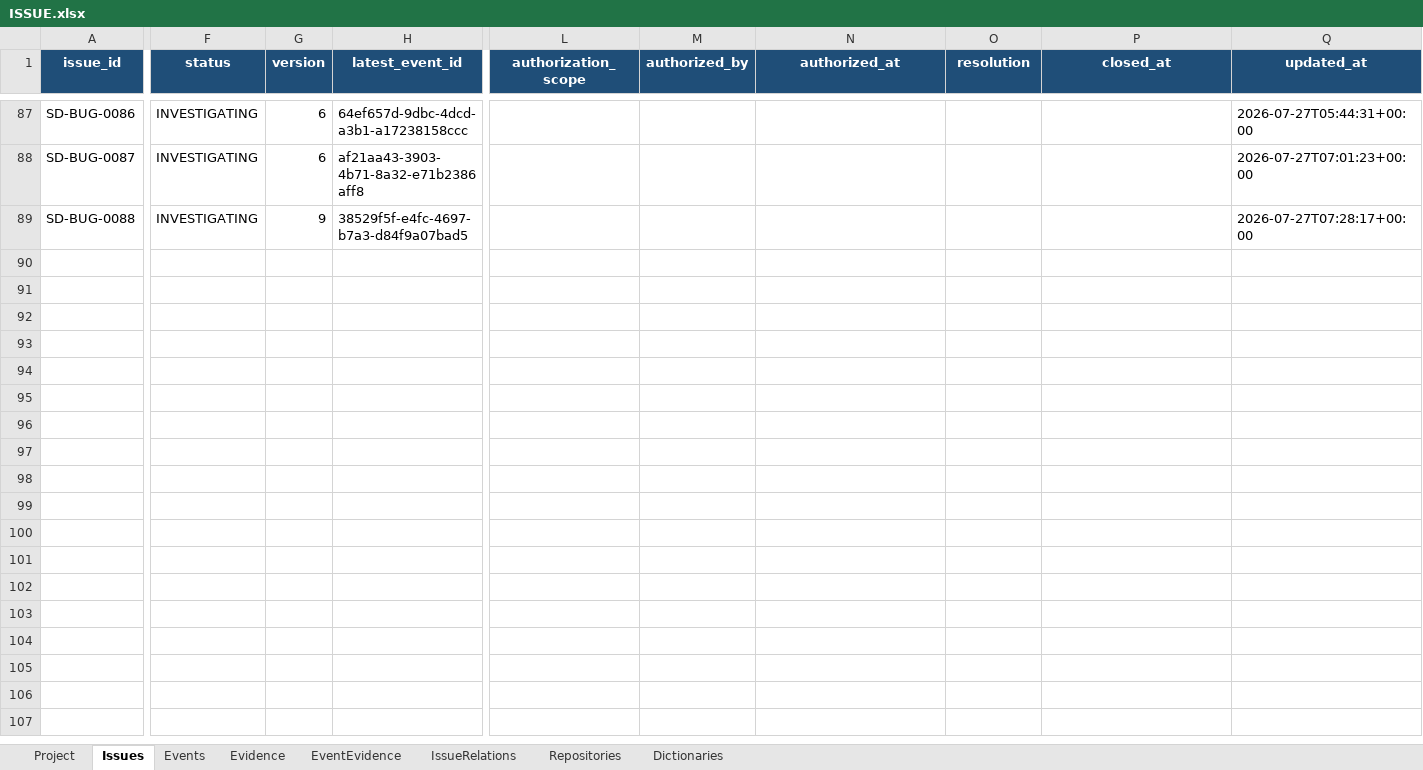
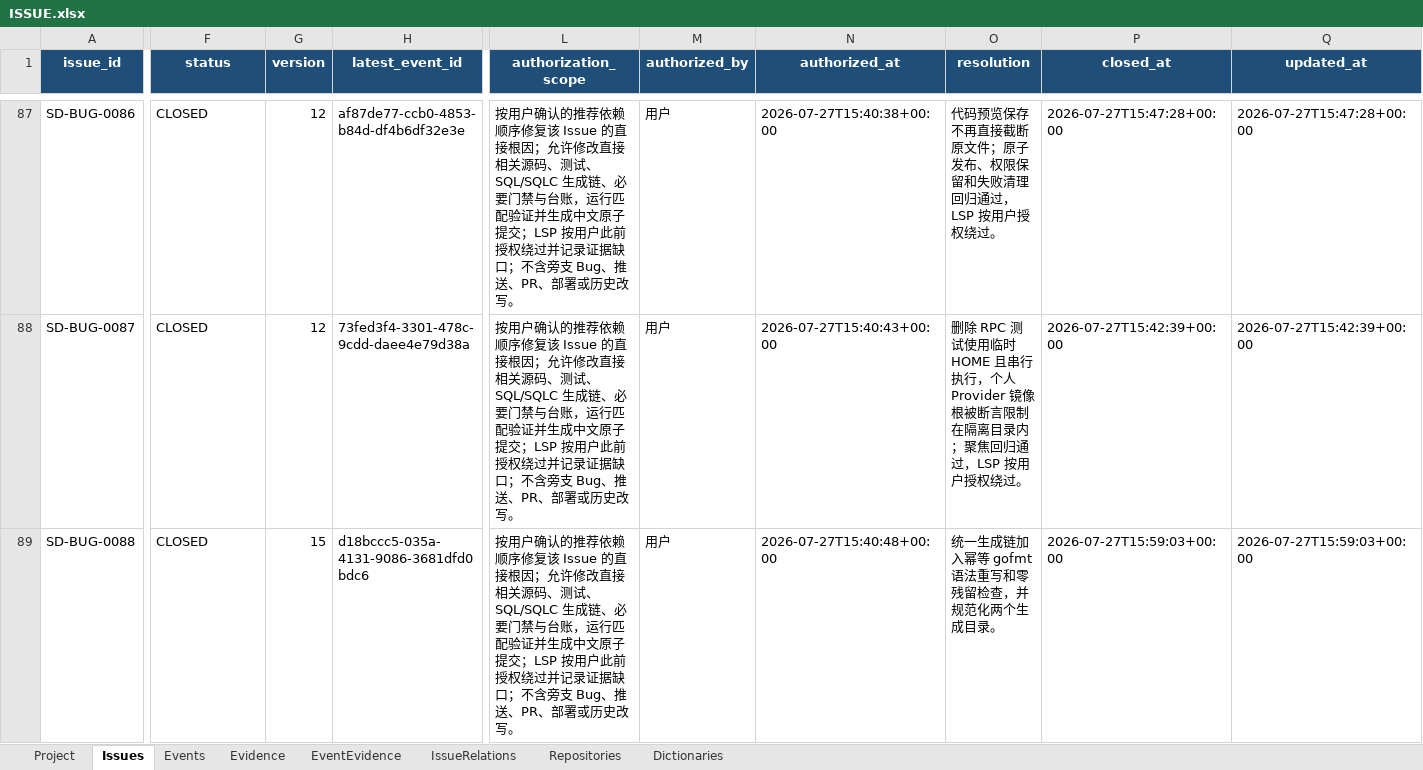
Before and after one commit to lihah111222333-cloud/Super-Dolphin-Agent-Cockpit, an Excel workbook: ISSUE.xlsx, sheet Issues, drawn as a sheet; only a part is shown, gaps mark what is left out; values as stored, in another font and other column widths than the file's, no borders; table styles not drawn; the diff covers the shown part only; the diff names each change by its address in the sheet, - before the commit and + after, or states it on an @@ line.

```diff
--- a/ISSUE.xlsx (sheet Issues)
+++ b/ISSUE.xlsx (sheet Issues)
-F87:F89 (status): INVESTIGATING
+F87:F89 (status): CLOSED
-G87:G88 (version): 6
+G87:G88 (version): 12
-H87 (latest_event_id): 64ef657d-9dbc-4dcd-a3b1-a17238158ccc
+H87 (latest_event_id): af87de77-ccb0-4853-b84d-df4b6df32e3e
-L87:L89 (authorization_scope): (empty)
+L87:L89 (authorization_scope): 按用户确认的推荐依赖顺序修复该 Issue 的直接根因；允许修改直接相关源码、测试、SQL/SQLC 生成链、必要门禁与台账，运行匹配验证并生成中文原子提交；LSP 按用户此前授权绕过并记录证据缺口；不含旁支 Bug、推送、PR、部署或历史改写。
-M87:M89 (authorized_by): (empty)
+M87:M89 (authorized_by): 用户
-N87 (authorized_at): (empty)
+N87 (authorized_at): 2026-07-27T15:40:38+00:00
-O87 (resolution): (empty)
+O87 (resolution): 代码预览保存不再直接截断原文件；原子发布、权限保留和失败清理回归通过，LSP 按用户授权绕过。
-P87 (closed_at): (empty)
+P87 (closed_at): 2026-07-27T15:47:28+00:00
-Q87 (updated_at): 2026-07-27T05:44:31+00:00
+Q87 (updated_at): 2026-07-27T15:47:28+00:00
-H88 (latest_event_id): af21aa43-3903-4b71-8a32-e71b2386aff8
+H88 (latest_event_id): 73fed3f4-3301-478c-9cdd-daee4e79d38a
-N88 (authorized_at): (empty)
+N88 (authorized_at): 2026-07-27T15:40:43+00:00
-O88 (resolution): (empty)
+O88 (resolution): 删除 RPC 测试使用临时 HOME 且串行执行，个人 Provider 镜像根被断言限制在隔离目录内；聚焦回归通过，LSP 按用户授权绕过。
-P88 (closed_at): (empty)
+P88 (closed_at): 2026-07-27T15:42:39+00:00
-Q88 (updated_at): 2026-07-27T07:01:23+00:00
+Q88 (updated_at): 2026-07-27T15:42:39+00:00
-G89 (version): 9
+G89 (version): 15
-H89 (latest_event_id): 38529f5f-e4fc-4697-b7a3-d84f9a07bad5
+H89 (latest_event_id): d18bccc5-035a-4131-9086-3681dfd0bdc6
-N89 (authorized_at): (empty)
+N89 (authorized_at): 2026-07-27T15:40:48+00:00
-O89 (resolution): (empty)
+O89 (resolution): 统一生成链加入幂等 gofmt 语法重写和零残留检查，并规范化两个生成目录。
-P89 (closed_at): (empty)
+P89 (closed_at): 2026-07-27T15:59:03+00:00
-Q89 (updated_at): 2026-07-27T07:28:17+00:00
+Q89 (updated_at): 2026-07-27T15:59:03+00:00
```
Also changed, not shown: 45 edited cells elsewhere in this sheet, sheet Events, sheet Evidence, sheet EventEvidence.
